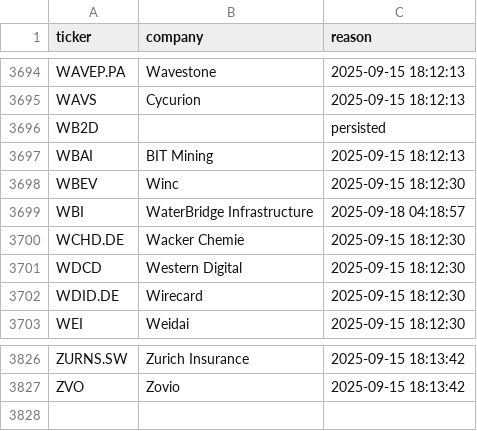
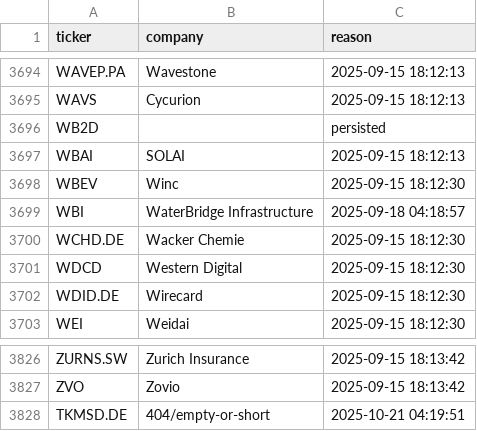
Before and after one commit to andrei1234D/GPT5, a CSV file: data/universe_rejects.csv, drawn as a sheet; only a part is shown, gaps mark what is left out.

```diff
--- a/data/universe_rejects.csv
+++ b/data/universe_rejects.csv
@@ -3696,3 +3696,3 @@ WAVS,Cycurion,2025-09-15 18:12:13
 WB2D,,persisted
-WBAI,BIT Mining,2025-09-15 18:12:13
+WBAI,SOLAI,2025-09-15 18:12:13
 WBEV,Winc,2025-09-15 18:12:30
@@ -3827 +3827,2 @@ ZURNS.SW,Zurich Insurance,2025-09-15 18:13:42
 ZVO,Zovio,2025-09-15 18:13:42
+TKMSD.DE,404/empty-or-short,2025-10-21 04:19:51
```
Also changed, not shown: data/stage1_kept.csv, data/stage2_merged.csv.
